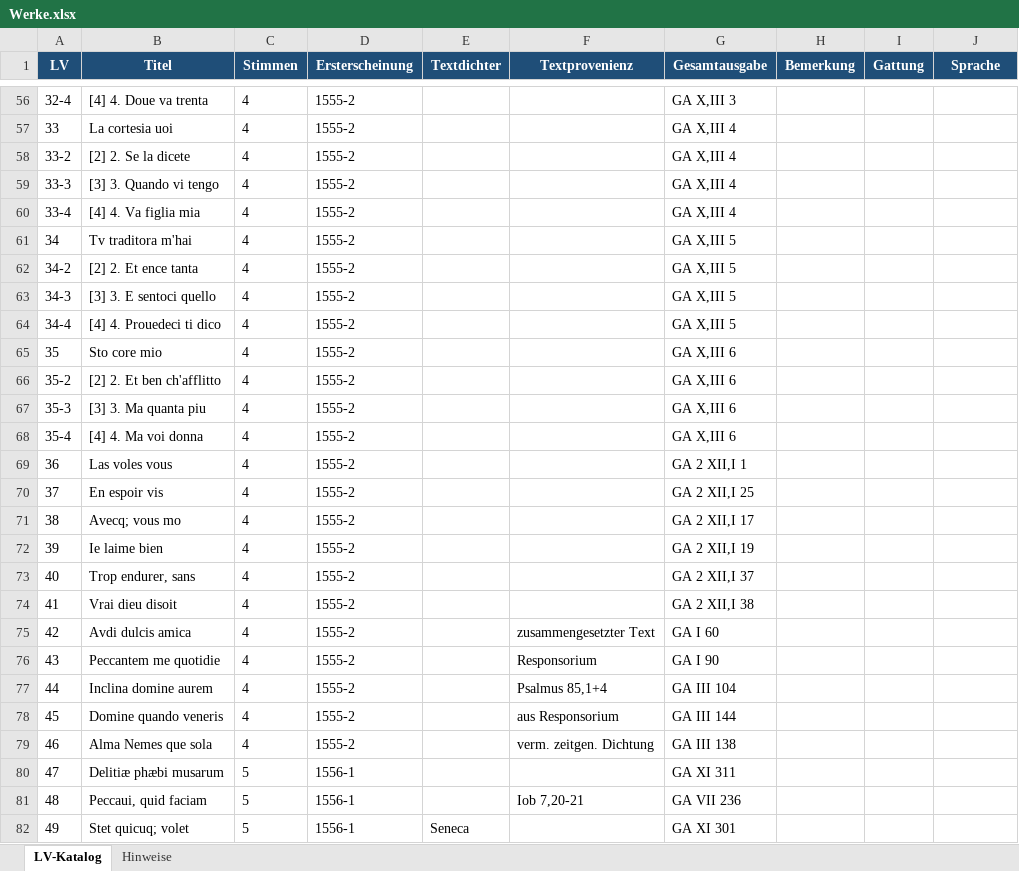
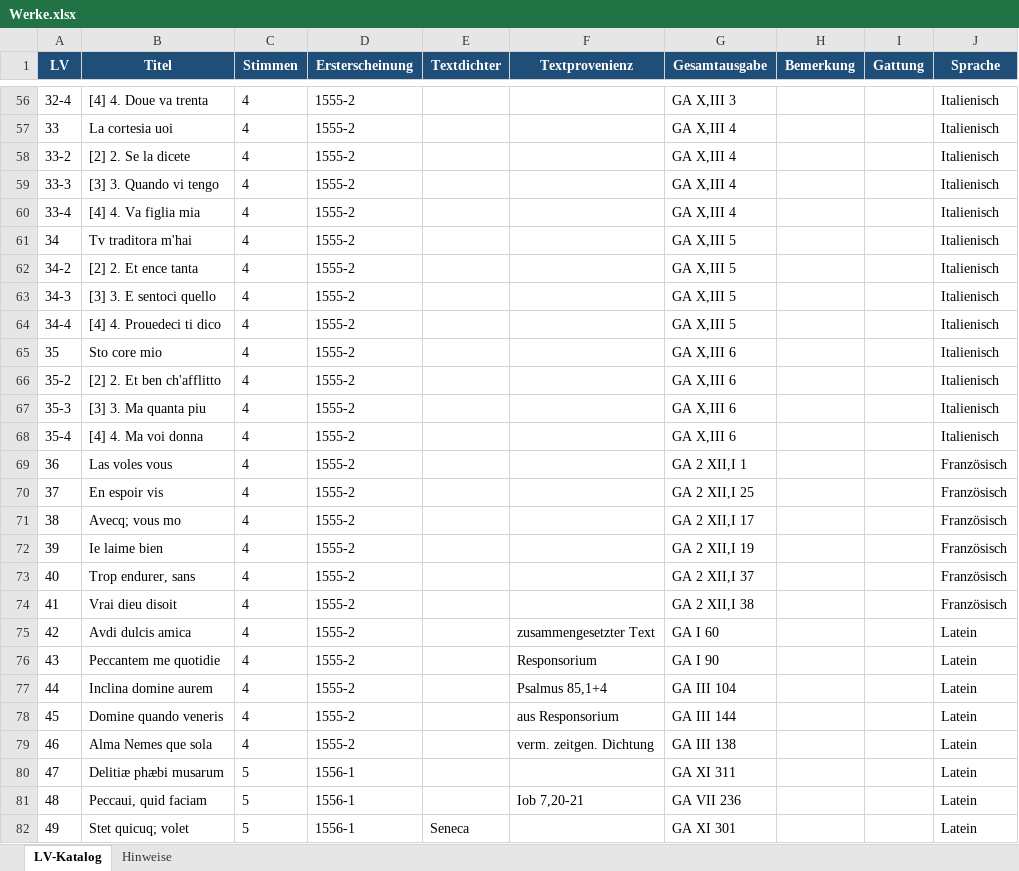
Before and after one commit to nikilachniki/lassoDBData, an Excel workbook: raw/Werke.xlsx, sheet LV-Katalog, drawn as a sheet; only a part is shown, gaps mark what is left out; values as stored, in another font and other column widths than the file's, no borders; the diff covers the shown part only; the diff names each change by its address in the sheet, - before the commit and + after, or states it on an @@ line.

Commit message:
- Excel Tabelle mit Werkdaten um neue Spalten "Gattung" und "Sprache" erweitert. Datenschema entsprechend angepasst.

```diff
--- a/raw/Werke.xlsx (sheet LV-Katalog)
+++ b/raw/Werke.xlsx (sheet LV-Katalog)
-J56:J68 (Sprache): (empty)
+J56:J68 (Sprache): Italienisch
-J69:J74 (Sprache): (empty)
+J69:J74 (Sprache): Französisch
-J75:J82 (Sprache): (empty)
+J75:J82 (Sprache): Latein
```
Also changed, not shown: 1952 edited cells elsewhere in this sheet, 11 other files.
